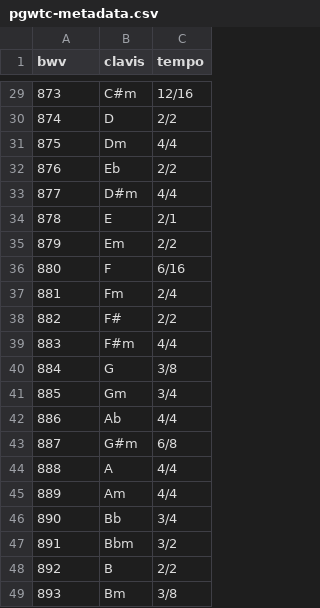
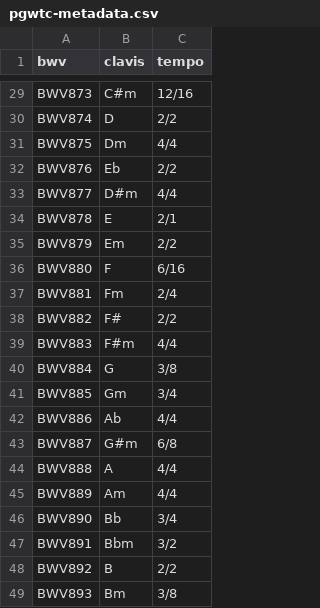
Before and after one commit to gciolli/pgwtc, a CSV file: pgwtc-metadata.csv, drawn as a sheet; only a part is shown, gaps mark what is left out; the diff covers the shown part only.

```diff
--- a/pgwtc-metadata.csv
+++ b/pgwtc-metadata.csv
@@ -29,21 +29,21 @@ bwv,clavis,tempo
-873,"C#m","12/16"
-874,"D","2/2"
-875,"Dm","4/4"
-876,"Eb","2/2"
-877,"D#m","4/4"
-878,"E","2/1"
-879,"Em","2/2"
-880,"F","6/16"
-881,"Fm","2/4"
-882,"F#","2/2"
-883,"F#m","4/4"
-884,"G","3/8"
-885,"Gm","3/4"
-886,"Ab","4/4"
-887,"G#m","6/8"
-888,"A","4/4"
-889,"Am","4/4"
-890,"Bb","3/4"
-891,"Bbm","3/2"
-892,"B","2/2"
-893,"Bm","3/8"
+BWV873,"C#m","12/16"
+BWV874,"D","2/2"
+BWV875,"Dm","4/4"
+BWV876,"Eb","2/2"
+BWV877,"D#m","4/4"
+BWV878,"E","2/1"
+BWV879,"Em","2/2"
+BWV880,"F","6/16"
+BWV881,"Fm","2/4"
+BWV882,"F#","2/2"
+BWV883,"F#m","4/4"
+BWV884,"G","3/8"
+BWV885,"Gm","3/4"
+BWV886,"Ab","4/4"
+BWV887,"G#m","6/8"
+BWV888,"A","4/4"
+BWV889,"Am","4/4"
+BWV890,"Bb","3/4"
+BWV891,"Bbm","3/2"
+BWV892,"B","2/2"
+BWV893,"Bm","3/8"
```
Also changed, not shown: 27 edited cells elsewhere in this file, 11 other files.
